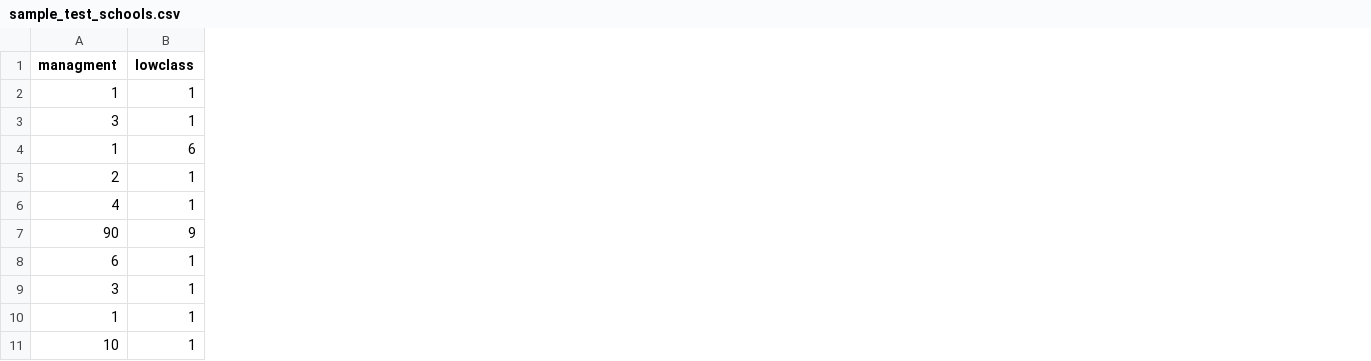
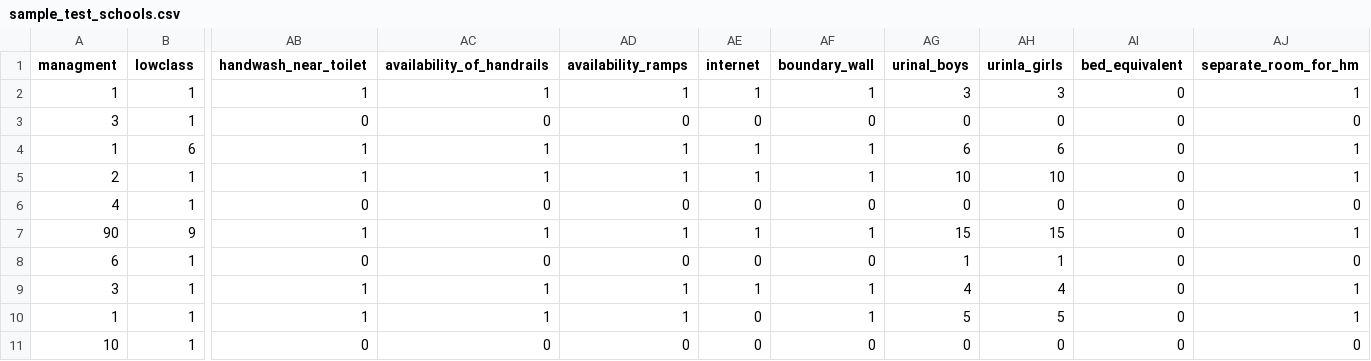
Before and after one commit to RCB13/udise-school-classification, a CSV file: sample_test_schools.csv, drawn as a sheet; only a part is shown, gaps mark what is left out; the diff names each change by its address in the sheet, - before the commit and + after, or states it on an @@ line.

Commit message:
Add files via upload

```diff
--- a/sample_test_schools.csv
+++ b/sample_test_schools.csv
+column AB (handwash_near_toilet), rows 2-11: 1 | 0 | 1 | 1 | 0 | 1 | 0 | 1 | 1 | 0
+column AC (availability_of_handrails), rows 2-11: 1 | 0 | 1 | 1 | 0 | 1 | 0 | 1 | 1 | 0
+column AD (availability_ramps), rows 2-11: 1 | 0 | 1 | 1 | 0 | 1 | 0 | 1 | 1 | 0
+column AE (internet), rows 2-11: 1 | 0 | 1 | 1 | 0 | 1 | 0 | 1 | 0 | 0
+column AF (boundary_wall), rows 2-11: 1 | 0 | 1 | 1 | 0 | 1 | 0 | 1 | 1 | 0
+column AG (urinal_boys), rows 2-11: 3 | 0 | 6 | 10 | 0 | 15 | 1 | 4 | 5 | 0
+column AH (urinla_girls), rows 2-11: 3 | 0 | 6 | 10 | 0 | 15 | 1 | 4 | 5 | 0
+column AI (bed_equivalent), rows 2-11: all 0
+column AJ (separate_room_for_hm), rows 2-11: 1 | 0 | 1 | 1 | 0 | 1 | 0 | 1 | 1 | 0
```
